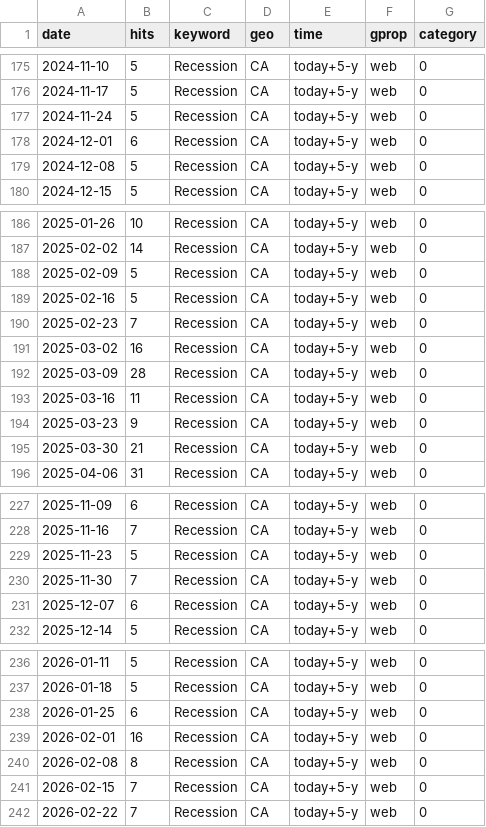
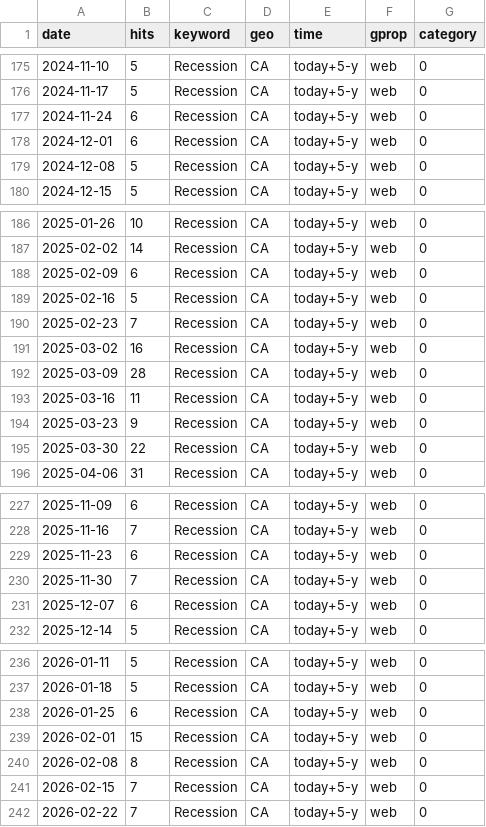
Before and after one commit to nadoune/automate_Rscript, a CSV file: data/Recession_trends.csv, drawn as a sheet; only a part is shown, gaps mark what is left out; the diff covers the shown part only.

```diff
--- a/data/Recession_trends.csv
+++ b/data/Recession_trends.csv
@@ -176,3 +176,3 @@
 2024-11-17,5,"Recession","CA","today+5-y","web",0
-2024-11-24,5,"Recession","CA","today+5-y","web",0
+2024-11-24,6,"Recession","CA","today+5-y","web",0
 2024-12-01,6,"Recession","CA","today+5-y","web",0
@@ -187,3 +187,3 @@
 2025-02-02,14,"Recession","CA","today+5-y","web",0
-2025-02-09,5,"Recession","CA","today+5-y","web",0
+2025-02-09,6,"Recession","CA","today+5-y","web",0
 2025-02-16,5,"Recession","CA","today+5-y","web",0
@@ -194,3 +194,3 @@
 2025-03-23,9,"Recession","CA","today+5-y","web",0
-2025-03-30,21,"Recession","CA","today+5-y","web",0
+2025-03-30,22,"Recession","CA","today+5-y","web",0
 2025-04-06,31,"Recession","CA","today+5-y","web",0
@@ -228,3 +228,3 @@
 2025-11-16,7,"Recession","CA","today+5-y","web",0
-2025-11-23,5,"Recession","CA","today+5-y","web",0
+2025-11-23,6,"Recession","CA","today+5-y","web",0
 2025-11-30,7,"Recession","CA","today+5-y","web",0
@@ -238,3 +238,3 @@
 2026-01-25,6,"Recession","CA","today+5-y","web",0
-2026-02-01,16,"Recession","CA","today+5-y","web",0
+2026-02-01,15,"Recession","CA","today+5-y","web",0
 2026-02-08,8,"Recession","CA","today+5-y","web",0
```
Also changed, not shown: 37 edited cells elsewhere in this file, data/Inflation_trends.csv, data/SupplyChain_trends.csv.
